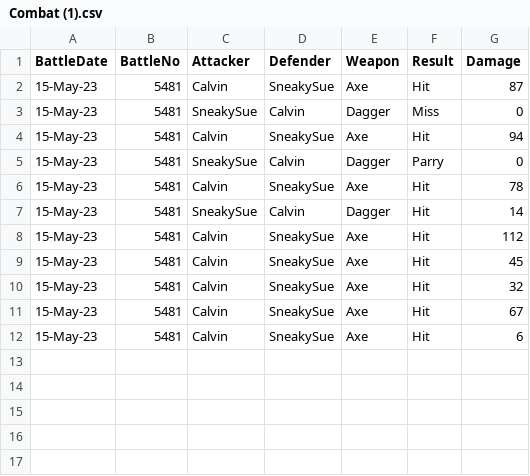
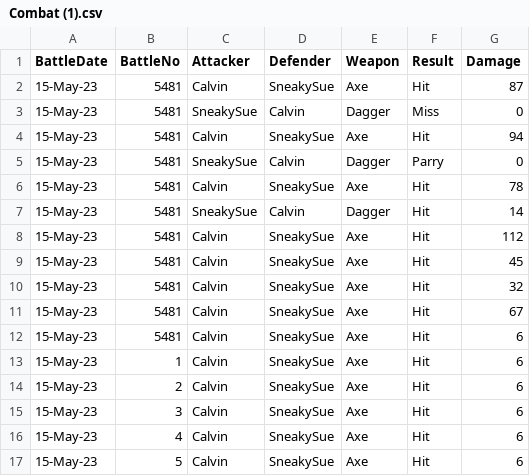
Before and after one commit to THELAXON/A-Database-for-a-Multiplayer-FPS-game, a CSV file: Combat (1).csv, drawn as a sheet.

```diff
--- a/Combat (1).csv
+++ b/Combat (1).csv
@@ -12 +12,6 @@ BattleDate,BattleNo,Attacker,Defender,Weapon,Result,Damage
 15-May-23,5481,Calvin,SneakySue,Axe,Hit,6
+15-May-23,1,Calvin,SneakySue,Axe,Hit,6
+15-May-23,2,Calvin,SneakySue,Axe,Hit,6
+15-May-23,3,Calvin,SneakySue,Axe,Hit,6
+15-May-23,4,Calvin,SneakySue,Axe,Hit,6
+15-May-23,5,Calvin,SneakySue,Axe,Hit,6
```
Also changed, not shown: Customers (1).csv, Customers.csv, 23 other files.
